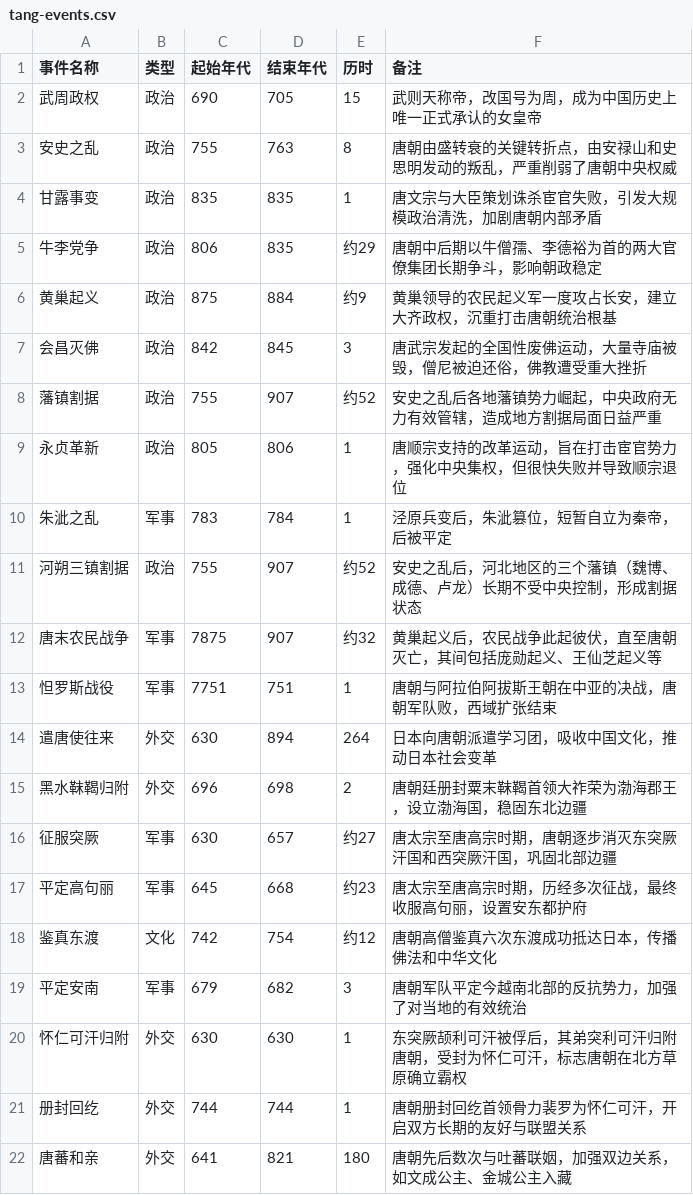
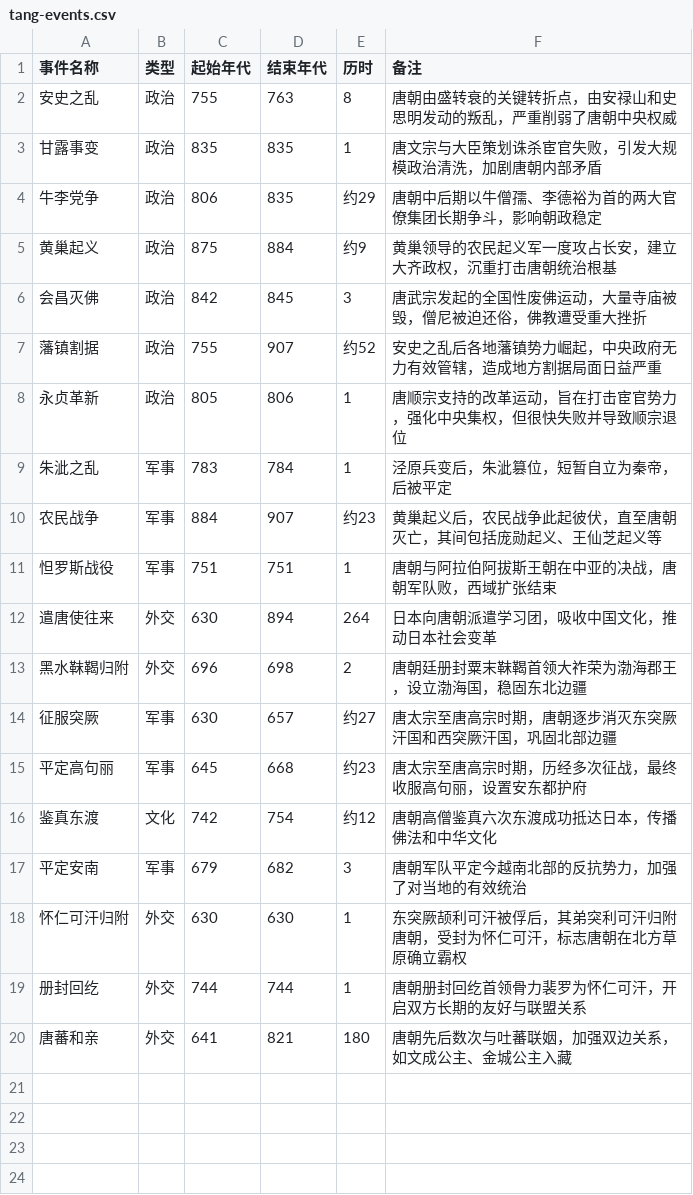
Before and after one commit to LeonMac/notebook, a CSV file: poetry/tang-events.csv, drawn as a sheet.

```diff
--- a/poetry/tang-events.csv
+++ b/poetry/tang-events.csv
@@ -1,3 +1,2 @@
 事件名称,类型,起始年代,结束年代,历时,备注
-武周政权,政治,690,705,15,武则天称帝，改国号为周，成为中国历史上唯一正式承认的女皇帝
 安史之乱,政治,755,763,8,唐朝由盛转衰的关键转折点，由安禄山和史思明发动的叛乱，严重削弱了唐朝中央权威
@@ -10,5 +9,4 @@
 朱泚之乱,军事,783,784,1,泾原兵变后，朱泚篡位，短暂自立为秦帝，后被平定
-河朔三镇割据,政治,755,907,约52,安史之乱后，河北地区的三个藩镇（魏博、成德、卢龙）长期不受中央控制，形成割据状态
-唐末农民战争,军事,7875,907,约32,黄巢起义后，农民战争此起彼伏，直至唐朝灭亡，其间包括庞勋起义、王仙芝起义等
-怛罗斯战役,军事,7751,751,1,唐朝与阿拉伯阿拔斯王朝在中亚的决战，唐朝军队败，西域扩张结束
+农民战争,军事,884,907,约23,黄巢起义后，农民战争此起彼伏，直至唐朝灭亡，其间包括庞勋起义、王仙芝起义等
+怛罗斯战役,军事,751,751,1,唐朝与阿拉伯阿拔斯王朝在中亚的决战，唐朝军队败，西域扩张结束
 遣唐使往来,外交,630,894,264,日本向唐朝派遣学习团，吸收中国文化，推动日本社会变革
```
Also changed, not shown: 1 other file.
